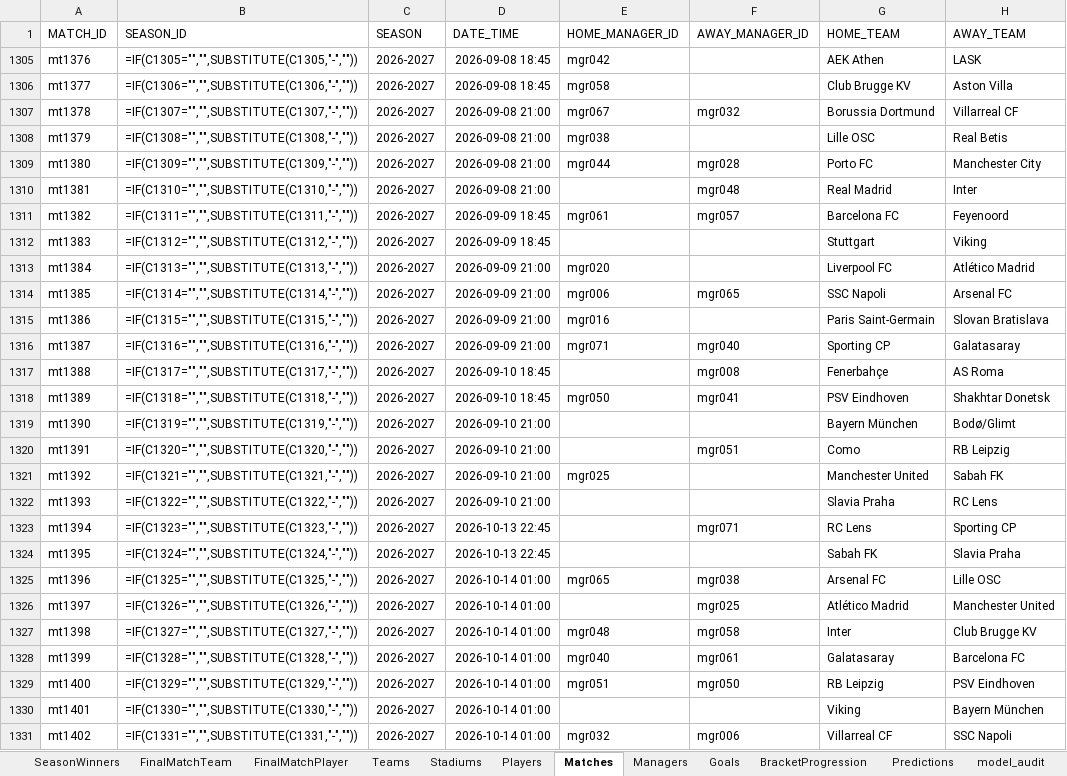
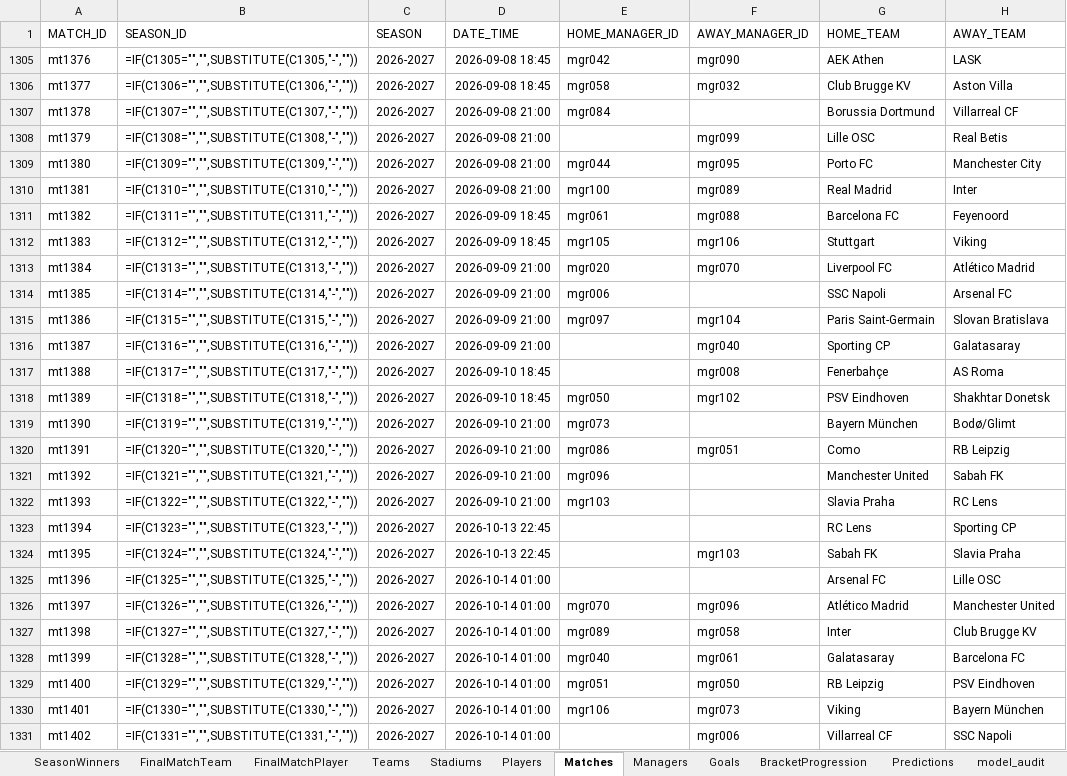
Before and after one commit to ShoxGit19/UEFA-Champions-League-Analytics-2015-2027, an Excel workbook: UEFA Champions League 2015-2027.xlsx, sheet Matches, drawn as a sheet; only a part is shown; values as stored, in another font and other column widths than the file's, no borders; formulas without a stored value are shown as written; table styles not drawn; the diff covers the shown part only; the diff names each change by its address in the sheet, - before the commit and + after, or states it on an @@ line.

Commit message:
Update managers and match manager IDs

```diff
--- a/UEFA Champions League 2015-2027.xlsx (sheet Matches)
+++ b/UEFA Champions League 2015-2027.xlsx (sheet Matches)
-F1305 (AWAY_MANAGER_ID): (empty)
+F1305 (AWAY_MANAGER_ID): mgr090
-F1306 (AWAY_MANAGER_ID): (empty)
+F1306 (AWAY_MANAGER_ID): mgr032
-E1307 (HOME_MANAGER_ID): mgr067
+E1307 (HOME_MANAGER_ID): mgr084
-F1307 (AWAY_MANAGER_ID): mgr032
+F1307 (AWAY_MANAGER_ID): (empty)
-E1308 (HOME_MANAGER_ID): mgr038
+E1308 (HOME_MANAGER_ID): (empty)
-F1308 (AWAY_MANAGER_ID): (empty)
+F1308 (AWAY_MANAGER_ID): mgr099
-F1309 (AWAY_MANAGER_ID): mgr028
+F1309 (AWAY_MANAGER_ID): mgr095
-E1310 (HOME_MANAGER_ID): (empty)
+E1310 (HOME_MANAGER_ID): mgr100
-F1310 (AWAY_MANAGER_ID): mgr048
+F1310 (AWAY_MANAGER_ID): mgr089
-F1311 (AWAY_MANAGER_ID): mgr057
+F1311 (AWAY_MANAGER_ID): mgr088
-E1312 (HOME_MANAGER_ID): (empty)
+E1312 (HOME_MANAGER_ID): mgr105
-F1312 (AWAY_MANAGER_ID): (empty)
+F1312 (AWAY_MANAGER_ID): mgr106
-F1313 (AWAY_MANAGER_ID): (empty)
+F1313 (AWAY_MANAGER_ID): mgr070
-F1314 (AWAY_MANAGER_ID): mgr065
+F1314 (AWAY_MANAGER_ID): (empty)
-E1315 (HOME_MANAGER_ID): mgr016
+E1315 (HOME_MANAGER_ID): mgr097
-F1315 (AWAY_MANAGER_ID): (empty)
+F1315 (AWAY_MANAGER_ID): mgr104
-E1316 (HOME_MANAGER_ID): mgr071
+E1316 (HOME_MANAGER_ID): (empty)
-F1318 (AWAY_MANAGER_ID): mgr041
+F1318 (AWAY_MANAGER_ID): mgr102
-E1319 (HOME_MANAGER_ID): (empty)
+E1319 (HOME_MANAGER_ID): mgr073
-E1320 (HOME_MANAGER_ID): (empty)
+E1320 (HOME_MANAGER_ID): mgr086
-E1321 (HOME_MANAGER_ID): mgr025
+E1321 (HOME_MANAGER_ID): mgr096
-E1322 (HOME_MANAGER_ID): (empty)
+E1322 (HOME_MANAGER_ID): mgr103
-F1323 (AWAY_MANAGER_ID): mgr071
+F1323 (AWAY_MANAGER_ID): (empty)
-F1324 (AWAY_MANAGER_ID): (empty)
+F1324 (AWAY_MANAGER_ID): mgr103
-E1325 (HOME_MANAGER_ID): mgr065
+E1325 (HOME_MANAGER_ID): (empty)
-F1325 (AWAY_MANAGER_ID): mgr038
+F1325 (AWAY_MANAGER_ID): (empty)
-E1326 (HOME_MANAGER_ID): (empty)
+E1326 (HOME_MANAGER_ID): mgr070
-F1326 (AWAY_MANAGER_ID): mgr025
+F1326 (AWAY_MANAGER_ID): mgr096
-E1327 (HOME_MANAGER_ID): mgr048
+E1327 (HOME_MANAGER_ID): mgr089
-E1330 (HOME_MANAGER_ID): (empty)
+E1330 (HOME_MANAGER_ID): mgr106
-F1330 (AWAY_MANAGER_ID): (empty)
+F1330 (AWAY_MANAGER_ID): mgr073
-E1331 (HOME_MANAGER_ID): mgr032
+E1331 (HOME_MANAGER_ID): (empty)
```
Also changed, not shown: 144 edited cells elsewhere in this sheet, sheet Managers, hidden cells.
